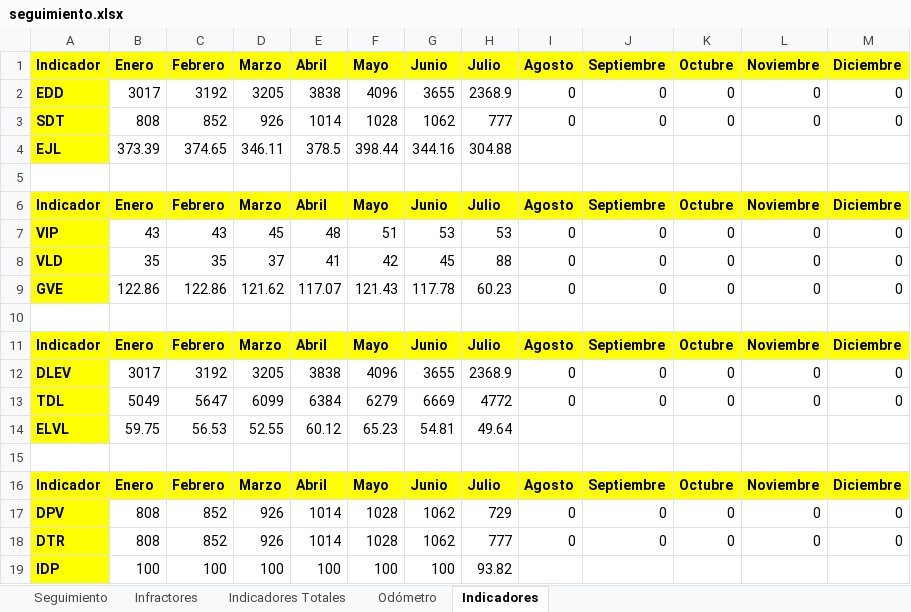
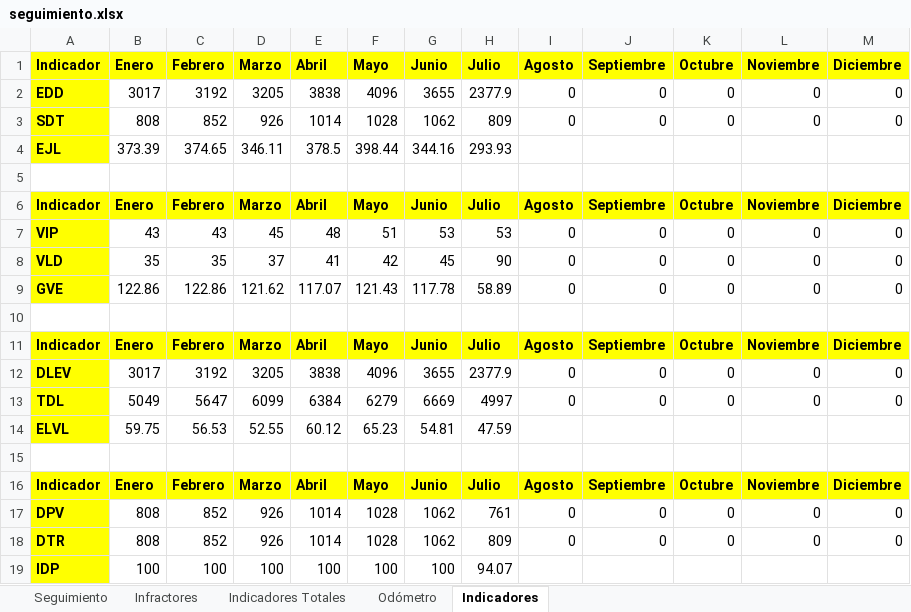
Before and after one commit to SGI-ManuelPico/informesVehiculares, an Excel workbook: seguimiento.xlsx, sheet Indicadores, drawn as a sheet; values as stored, in another font and other column widths than the file's, no borders; the diff names each change by its address in the sheet, - before the commit and + after, or states it on an @@ line.

```diff
--- a/seguimiento.xlsx (sheet Indicadores)
+++ b/seguimiento.xlsx (sheet Indicadores)
-H2: 2368.9
+H2: 2377.9
-H3: 777
+H3: 809
-H4: 304.88
+H4: 293.93
-H8: 88
+H8: 90
-H9: 60.23
+H9: 58.89
-H12: 2368.9
+H12: 2377.9
-H13: 4772
+H13: 4997
-H14: 49.64
+H14: 47.59
-H17: 729
+H17: 761
-H18: 777
+H18: 809
-H19: 93.82
+H19: 94.07
```
Also changed, not shown: sheet Infractores, sheet Seguimiento, sheet Odómetro, sheet Indicadores Totales, 4 other files.
